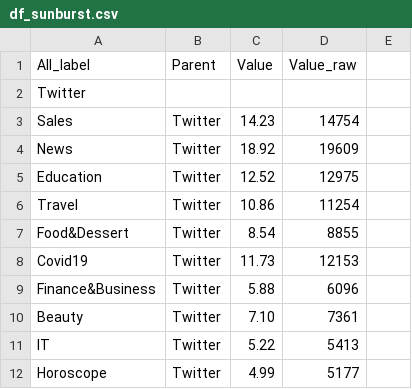
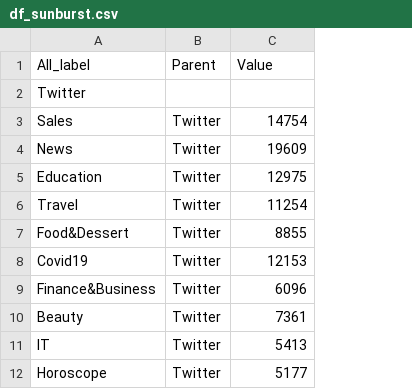
Before and after one commit to kittipat1413/Social-media-analytics, a CSV file: datasets/df_sunburst.csv, drawn as a sheet; only a part is shown; removed rows and columns are numbered as before the commit, all else as after; the diff names each change by its address in the sheet, - before the commit and + after, or states it on an @@ line.

Commit message:
Edit data_preparation file

```diff
--- a/datasets/df_sunburst.csv
+++ b/datasets/df_sunburst.csv
-column C (Value), rows 3-12: 14.23 | 18.92 | 12.52 | 10.86 | 8.54 | 11.73 | 5.88 | 7.10 | 5.22 | 4.99
-column E, empty
-C1: Value_raw
+C1: Value
```
Also changed, not shown: 3 other files.
